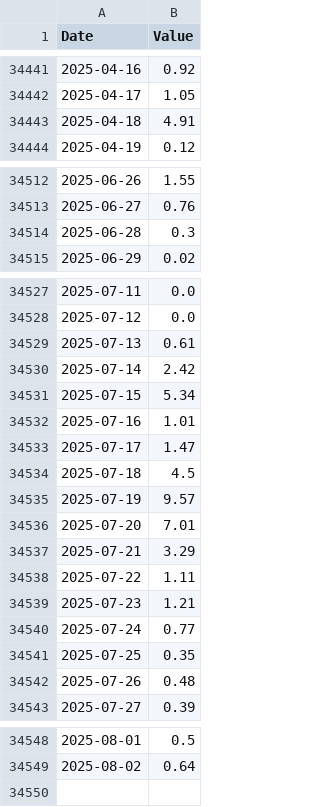
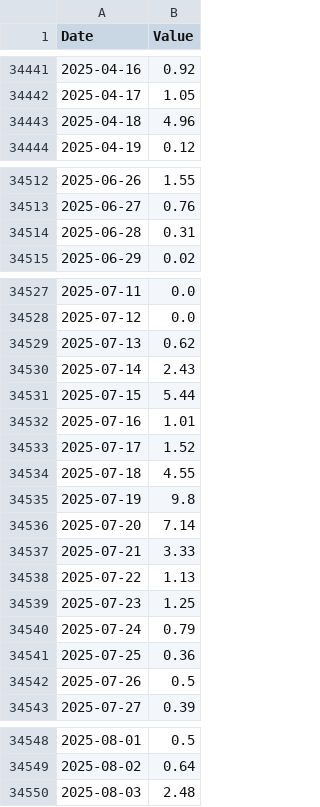
Before and after one commit to Pr-141/WeatherArchives, a CSV file: PrecipitationEWP.csv, drawn as a sheet; only a part is shown, gaps mark what is left out; the diff covers the shown part only.

```diff
--- a/PrecipitationEWP.csv
+++ b/PrecipitationEWP.csv
@@ -34442,3 +34442,3 @@ Date,Value
 2025-04-17,1.05
-2025-04-18,4.91
+2025-04-18,4.96
 2025-04-19,0.12
@@ -34513,3 +34513,3 @@ Date,Value
 2025-06-27,0.76
-2025-06-28,0.3
+2025-06-28,0.31
 2025-06-29,0.02
@@ -34528,16 +34528,16 @@ Date,Value
 2025-07-12,0.0
-2025-07-13,0.61
-2025-07-14,2.42
-2025-07-15,5.34
+2025-07-13,0.62
+2025-07-14,2.43
+2025-07-15,5.44
 2025-07-16,1.01
-2025-07-17,1.47
-2025-07-18,4.5
-2025-07-19,9.57
-2025-07-20,7.01
-2025-07-21,3.29
-2025-07-22,1.11
-2025-07-23,1.21
-2025-07-24,0.77
-2025-07-25,0.35
-2025-07-26,0.48
+2025-07-17,1.52
+2025-07-18,4.55
+2025-07-19,9.8
+2025-07-20,7.14
+2025-07-21,3.33
+2025-07-22,1.13
+2025-07-23,1.25
+2025-07-24,0.79
+2025-07-25,0.36
+2025-07-26,0.5
 2025-07-27,0.39
@@ -34549 +34549,2 @@ Date,Value
 2025-08-02,0.64
+2025-08-03,2.48
```
Also changed, not shown: 1 edited cell elsewhere in this file, 1 other file.
